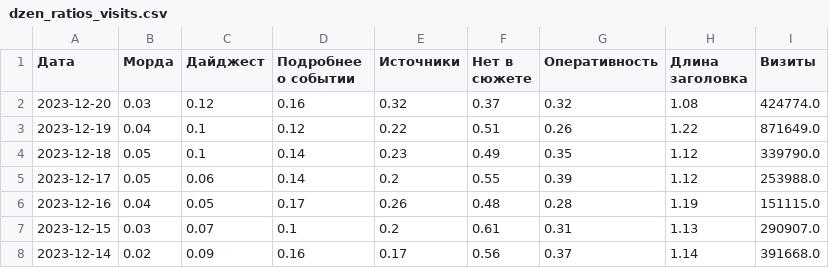
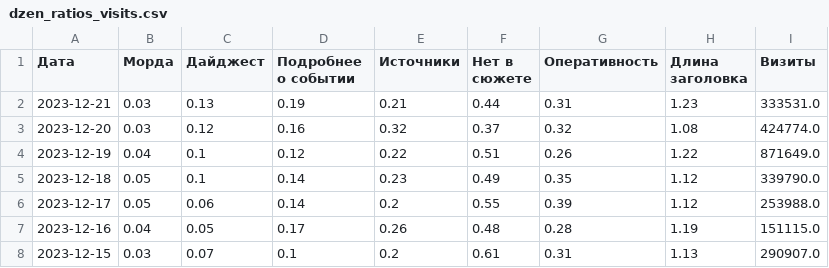
Before and after one commit to VBorodulya/dn, a CSV file: dzen_ratios_visits.csv, drawn as a sheet; only a part is shown; the shorter side is filled out with more unchanged rows.

Commit message:
Updated data

```diff
--- a/dzen_ratios_visits.csv
+++ b/dzen_ratios_visits.csv
@@ -1,2 +1,3 @@
 Дата,Морда,Дайджест,Подробнее о событии,Источники,Нет в сюжете,Оперативность,Длина заголовка,Визиты
+2023-12-21,0.03,0.13,0.19,0.21,0.44,0.31,1.23,333531.0
 2023-12-20,0.03,0.12,0.16,0.32,0.37,0.32,1.08,424774.0
```
